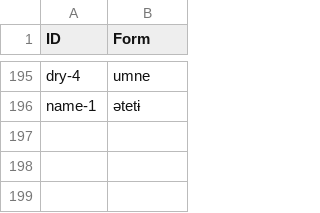
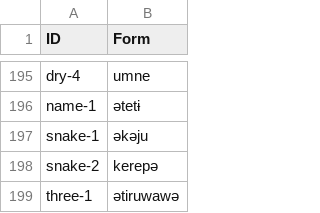
Before and after one commit to cldf-datasets/mattercariban, a CSV file: raw/cariban_lexical_reconstructions.csv, drawn as a sheet; only a part is shown, gaps mark what is left out.

```diff
--- a/raw/cariban_lexical_reconstructions.csv
+++ b/raw/cariban_lexical_reconstructions.csv
@@ -196 +196,4 @@
 "name-1","ətetɨ"
+"snake-1","əkəju"
+"snake-2","kerepə"
+"three-1","ətiruwawə"
```
Also changed, not shown: raw/cariban_examples.csv, raw/cariban_t_cognates.csv, 1 other file.
